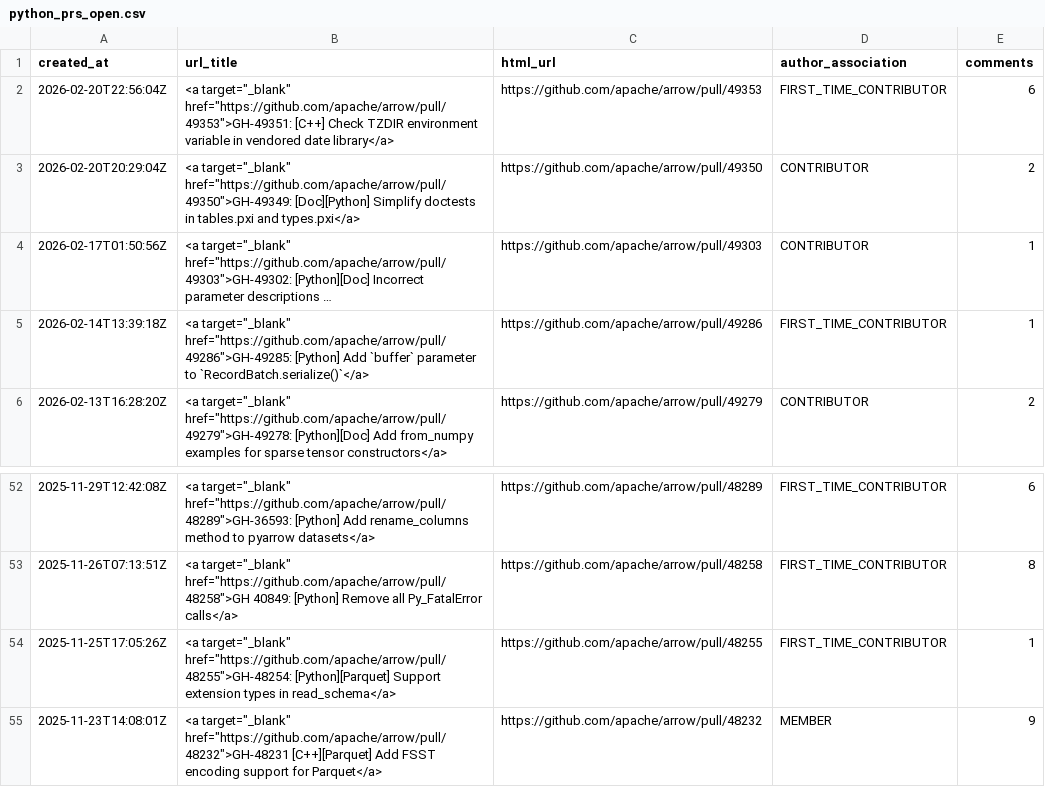
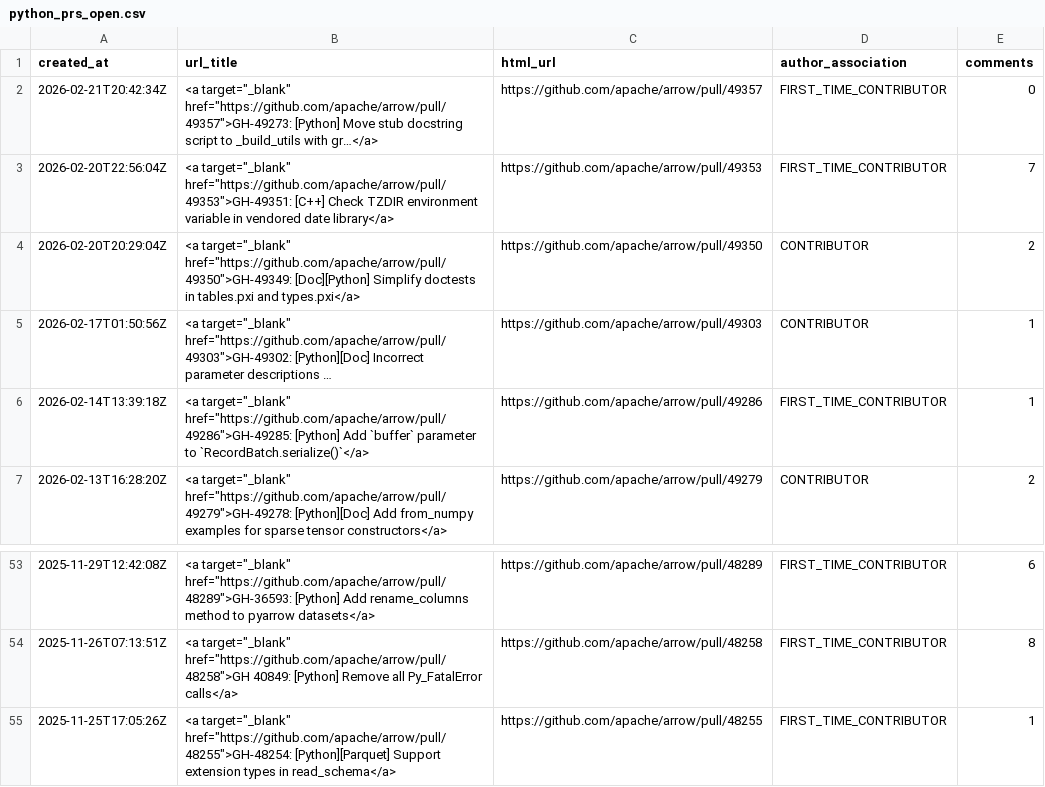
Before and after one commit to arrow-maintenance/arrowdash, a CSV file: data/python_prs_open.csv, drawn as a sheet; only a part is shown, gaps mark what is left out; long unchanged cells end in ….

```diff
--- a/data/python_prs_open.csv
+++ b/data/python_prs_open.csv
@@ -1,3 +1,4 @@
 created_at,url_title,html_url,author_association,comments
-2026-02-20T22:56:04Z,"<a target=""_blank"" href=""https://github.com/apache/arrow/pull/49353"">GH-49351: [C++] Check TZDIR environment variable in vendored date library</a>",https://github.com/apache/arrow/pull/49353,FIRST_TIME_CONTRIBUTOR,6
+2026-02-21T20:42:34Z,"<a target=""_blank"" href=""https://github.com/apache/arrow/pull/49357"">GH-49273: [Python] Move stub docstring script to _build_utils with gr…</a>",https://github.com/apache/arrow/pull/49357,FIRST_TIME_CONTRIBUTOR,0
+2026-02-20T22:56:04Z,"<a target=""_blank"" href=""https://github.com/apache/arrow/pull/49353"">GH-49351: [C++] Check TZDIR environment variable in vendored date library</a>",https://github.com/apache/arrow/pull/49353,FIRST_TIME_CONTRIBUTOR,7
 2026-02-20T20:29:04Z,"<a target=""_blank"" href=""https://github.com/apache/arrow/pull/49350"">GH-49349: [Doc][Python] Simplify doctests in tables.pxi and types.pxi</a>",https://github.com/apache/arrow/pull/49350,CONTRIBUTOR,2
@@ -54,2 +55 @@ created_at,url_title,html_url,author_association,comments
 2025-11-25T17:05:26Z,"<a target=""_blank"" href=""https://github.com/apache/arrow/pull/48255"">GH-48254: [Python][Parquet] Support extension types in read_schema</a>",https://github.com/apache/arrow/pull/48255,FIRST_TIME_CONTRIBUTOR,1
-2025-11-23T14:08:01Z,"<a target=""_blank"" href=""https://github.com/apache/arrow/pull/48232"">GH-48231 [C++][Parquet] Add FSST encoding support for Parquet</a>",https://github.com/apache/arrow/pull/48232,MEMBER,9
```
Also changed, not shown: data/issues_closed_daily.csv, data/issues_opened_daily.csv, 8 other files.
